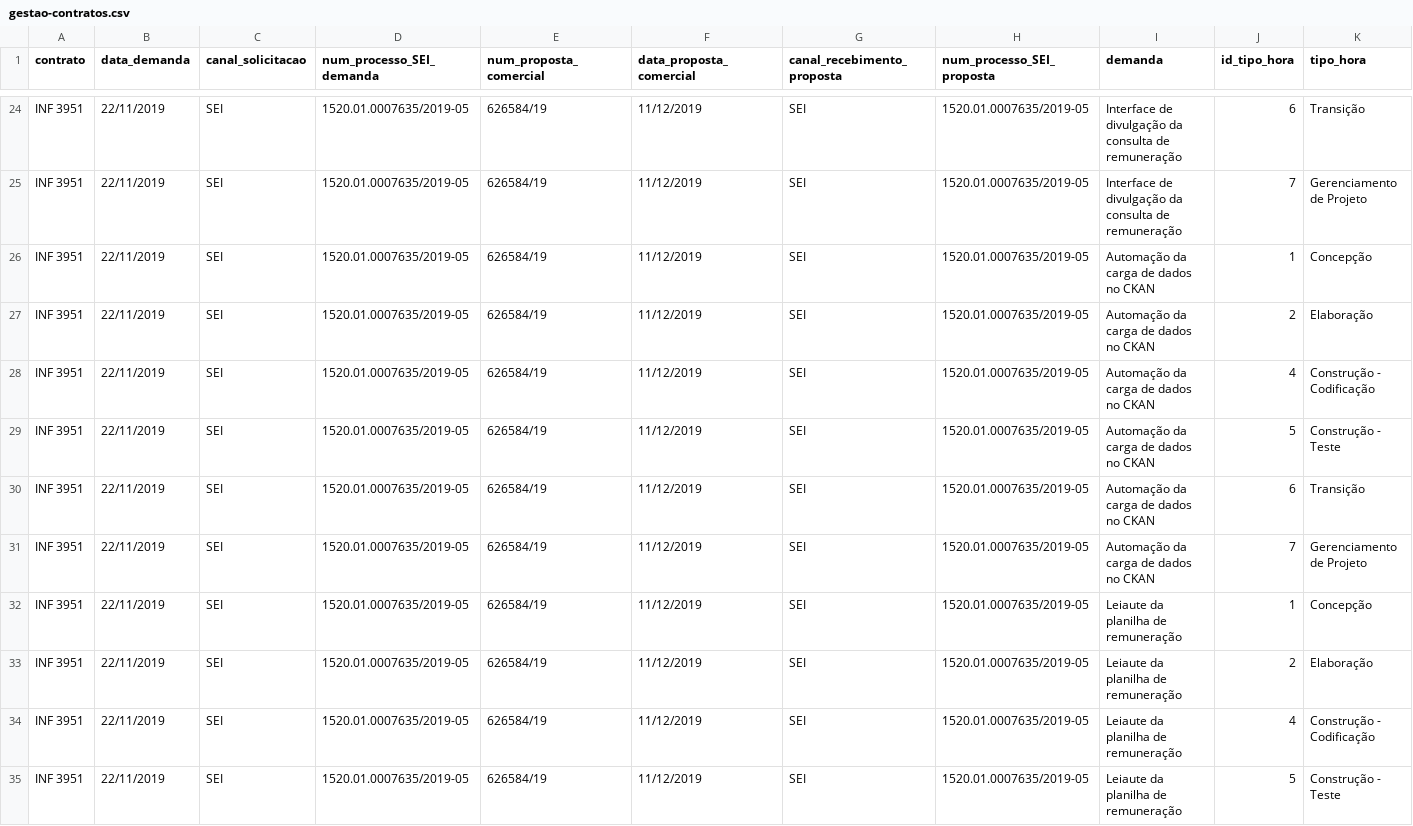
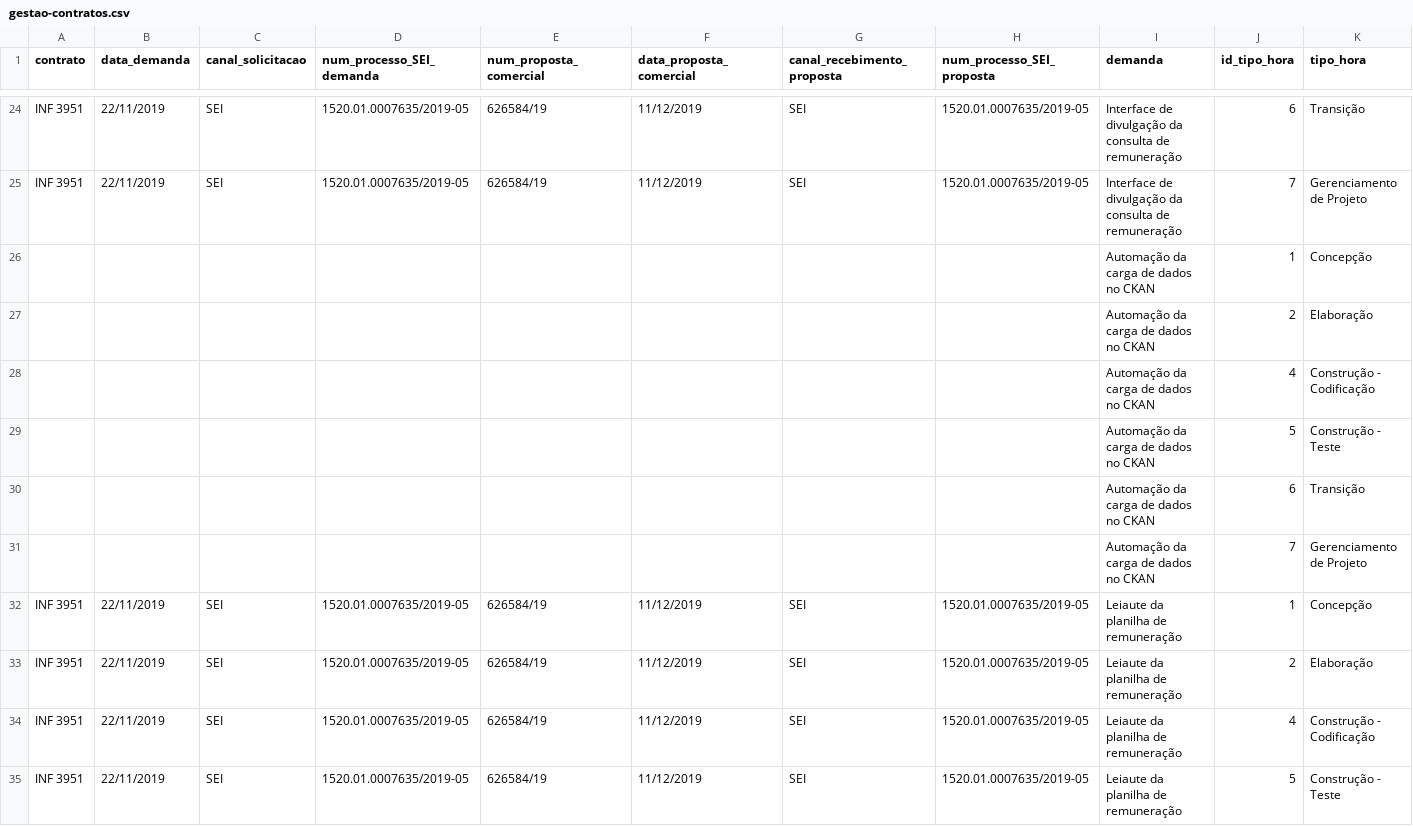
Before and after one commit to transparencia-mg/gestao-contratos, a CSV file: gestao-contratos.csv, drawn as a sheet; only a part is shown, gaps mark what is left out; removed rows and columns are numbered as before the commit, all else as after; rows hold the shown columns only; the diff names each change by its address in the sheet, - before the commit and + after, or states it on an @@ line.

Commit message:
Remove demanda automacao da carga de dados no CKAN da proposta comercial 626584/19
Apesar de termos recebido uma estimativa das horas dessa demanda, ela nunca foi oficializada em uma proposta comercial.

```diff
--- a/gestao-contratos.csv
+++ b/gestao-contratos.csv
-row 26: INF 3951 | 22/11/2019 | SEI | 1520.01.0007635/2019-05 | 626584/19 | 11/12/2019 | SEI | 1520.01.0007635/2019-05 | Automação da carga de dados no CKAN | 1 | Concepção
-row 27: INF 3951 | 22/11/2019 | SEI | 1520.01.0007635/2019-05 | 626584/19 | 11/12/2019 | SEI | 1520.01.0007635/2019-05 | Automação da carga de dados no CKAN | 2 | Elaboração
-row 28: INF 3951 | 22/11/2019 | SEI | 1520.01.0007635/2019-05 | 626584/19 | 11/12/2019 | SEI | 1520.01.0007635/2019-05 | Automação da carga de dados no CKAN | 4 | Construção - Codificação
-row 29: INF 3951 | 22/11/2019 | SEI | 1520.01.0007635/2019-05 | 626584/19 | 11/12/2019 | SEI | 1520.01.0007635/2019-05 | Automação da carga de dados no CKAN | 5 | Construção - Teste
-row 30: INF 3951 | 22/11/2019 | SEI | 1520.01.0007635/2019-05 | 626584/19 | 11/12/2019 | SEI | 1520.01.0007635/2019-05 | Automação da carga de dados no CKAN | 6 | Transição
-row 31: INF 3951 | 22/11/2019 | SEI | 1520.01.0007635/2019-05 | 626584/19 | 11/12/2019 | SEI | 1520.01.0007635/2019-05 | Automação da carga de dados no CKAN | 7 | Gerenciamento de Projeto
+row 26:  |  |  |  |  |  |  |  | Automação da carga de dados no CKAN | 1 | Concepção
+row 27:  |  |  |  |  |  |  |  | Automação da carga de dados no CKAN | 2 | Elaboração
+row 28:  |  |  |  |  |  |  |  | Automação da carga de dados no CKAN | 4 | Construção - Codificação
+row 29:  |  |  |  |  |  |  |  | Automação da carga de dados no CKAN | 5 | Construção - Teste
+row 30:  |  |  |  |  |  |  |  | Automação da carga de dados no CKAN | 6 | Transição
+row 31:  |  |  |  |  |  |  |  | Automação da carga de dados no CKAN | 7 | Gerenciamento de Projeto
```
